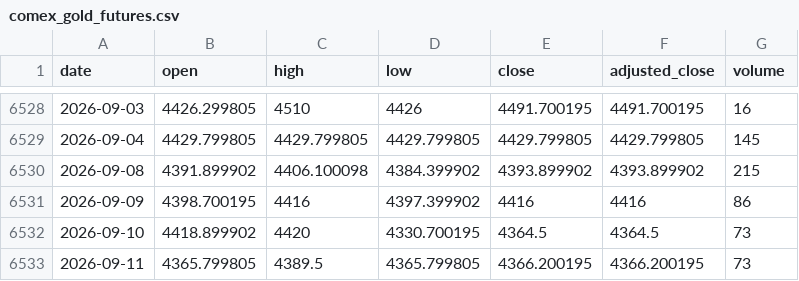
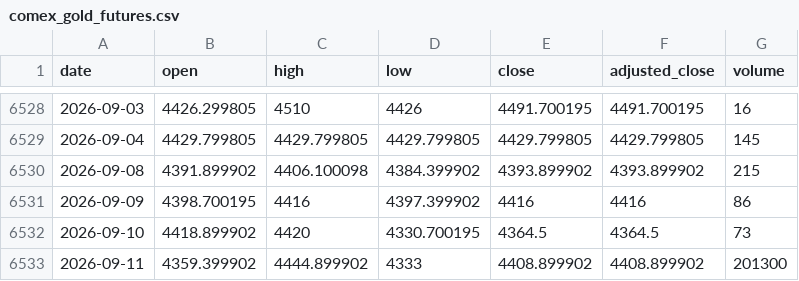
Before and after one commit to qrq3838/gold-market-monitor, a CSV file: data/comex_gold_futures.csv, drawn as a sheet; only a part is shown, gaps mark what is left out.

```diff
--- a/data/comex_gold_futures.csv
+++ b/data/comex_gold_futures.csv
@@ -6532,2 +6532,2 @@ date,open,high,low,close,adjusted_close,volume
 2026-09-10,4418.899902,4420,4330.700195,4364.5,4364.5,73
-2026-09-11,4365.799805,4389.5,4365.799805,4366.200195,4366.200195,73
+2026-09-11,4359.399902,4444.899902,4333,4408.899902,4408.899902,201300
```
Also changed, not shown: 1 other file.
